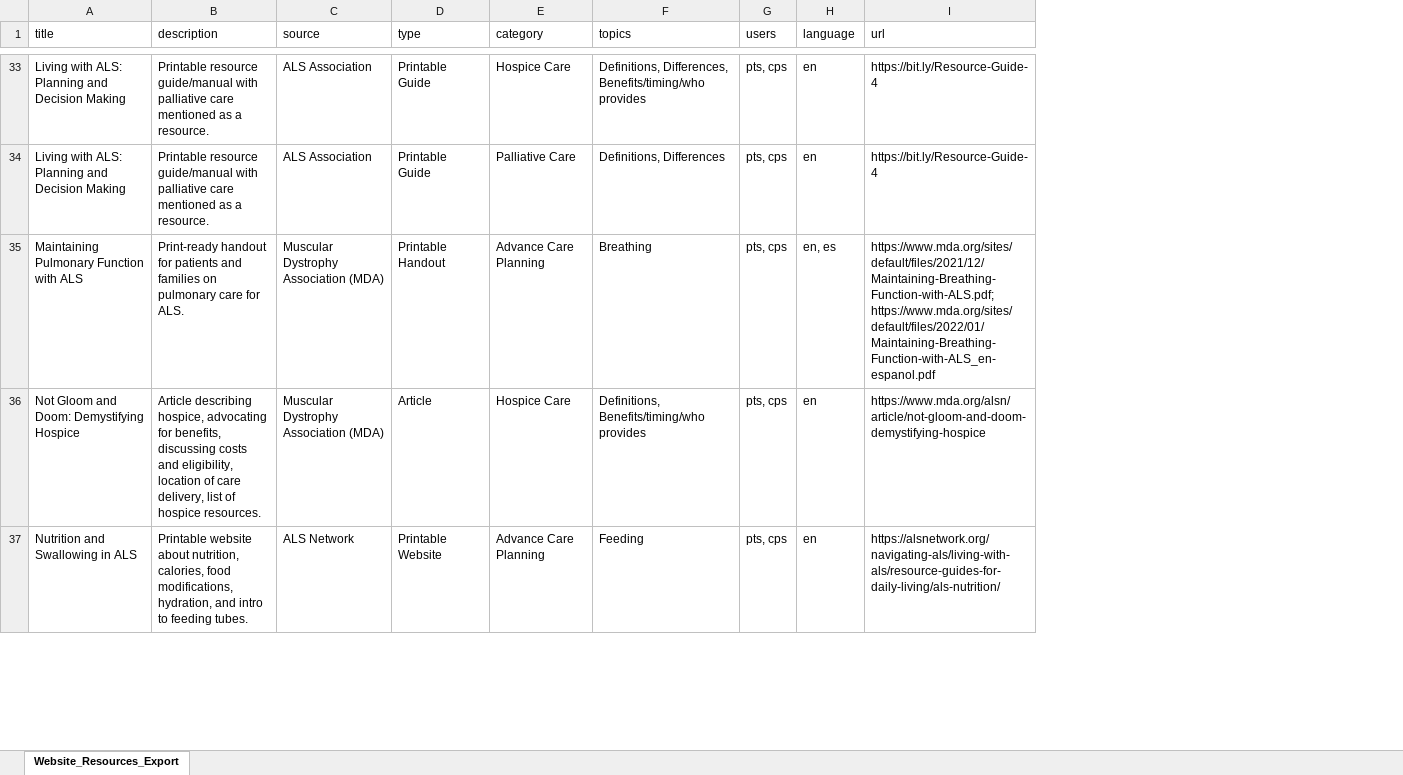
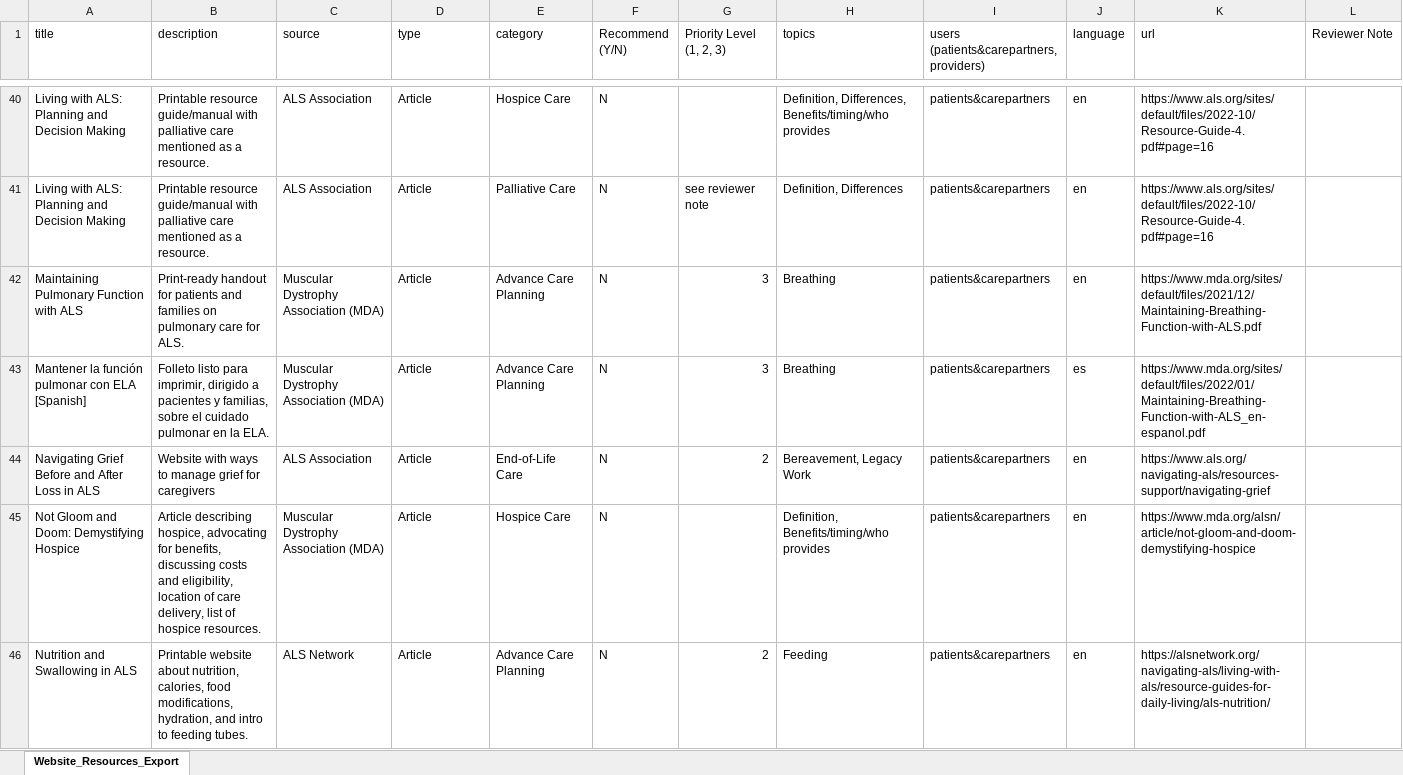
Before and after one commit to wtoh2/als-palliative-care-site, an Excel workbook: assets/data/Cleaned_ALS_Website_Resource_MasterList_0409_2025.xlsx, sheet Website_Resources_Export, drawn as a sheet; only a part is shown, gaps mark what is left out; values as stored, in another font and other column widths than the file's, no cell formats; removed rows and columns are numbered as before the commit, all else as after; the diff covers the shown part only; the diff names each change by its address in the sheet, - before the commit and + after, or states it on an @@ line.

Commit message:
V2 Updates
Nearly complete updated version of site

```diff
--- a/assets/data/Cleaned_ALS_Website_Resource_MasterList_0409_2025.xlsx (sheet Website_Resources_Export)
+++ b/assets/data/Cleaned_ALS_Website_Resource_MasterList_0409_2025.xlsx (sheet Website_Resources_Export)
+column F (Recommend (Y/N)), rows 40-42: all N; rows 45-46: N | N
+column G (Priority Level (1, 2, 3)), rows 41-42: see reviewer note | 3; row 46: 2
-column G (users), rows 33-37: all pts, cps
+column I, row 1: users (patients&carepartners, providers); rows 40-42: all patients&carepartners; rows 45-46: patients&carepartners | patients&carepartners
+column L (Reviewer Note), empty
-D40:D41 (type): Printable Guide
+D40:D41 (type): Article
-H40 (topics): Definitions, Differences, Benefits/timing/who…
+H40 (topics): Definition, Differences, Benefits/timing/who…
-K40:K41 (url): https://bit.ly/Resource-Guide-4
+K40:K41 (url): https://www.als.org/sites/default/files/2022-10/Resource-Guide-4.pdf#page=16
-H41 (topics): Definitions, Differences
+H41 (topics): Definition, Differences
-D42 (type): Printable Handout
+D42 (type): Article
-J42 (language): en, es
+J42 (language): en
-K42 (url): https://www.mda.org/sites/default/files/2021/12/Maintaining-Breathing-Function-with-ALS.pdf; https://www.mda.org/sites/default/files/2022/01/Maintaining-Breathing-Function-with-ALS_en-espanol.pdf
+K42 (url): https://www.mda.org/sites/default/files/2021/12/Maintaining-Breathing-Function-with-ALS.pdf
+row 43: Mantener la función pulmonar con ELA [Spanish] | Folleto listo para imprimir, dirigido a pacientes y familias, sobre el cuidado pulmonar en la ELA. | Muscular Dystrophy Association (MDA) | Article | Advance Care Planning | N | 3 | Breathing | patients&carepartners | es | https://www.mda.org/sites/default/files/2022/01/Maintaining-Breathing-Function-with-ALS_en-espanol.pdf
+row 44: Navigating Grief Before and After Loss in ALS | Website with ways to manage grief for caregivers | ALS Association | Article | End-of-Life Care | N | 2 | Bereavement, Legacy Work | patients&carepartners | en | https://www.als.org/navigating-als/resources-support/navigating-grief
-H45 (topics): Definitions, Benefits/timing/who provides
+H45 (topics): Definition, Benefits/timing/who provides
-D46 (type): Printable Website
+D46 (type): Article
```
Also changed, not shown: 15 added rows, 5 removed rows and 84 edited cells elsewhere in this sheet, cell formats, 7 other files.
